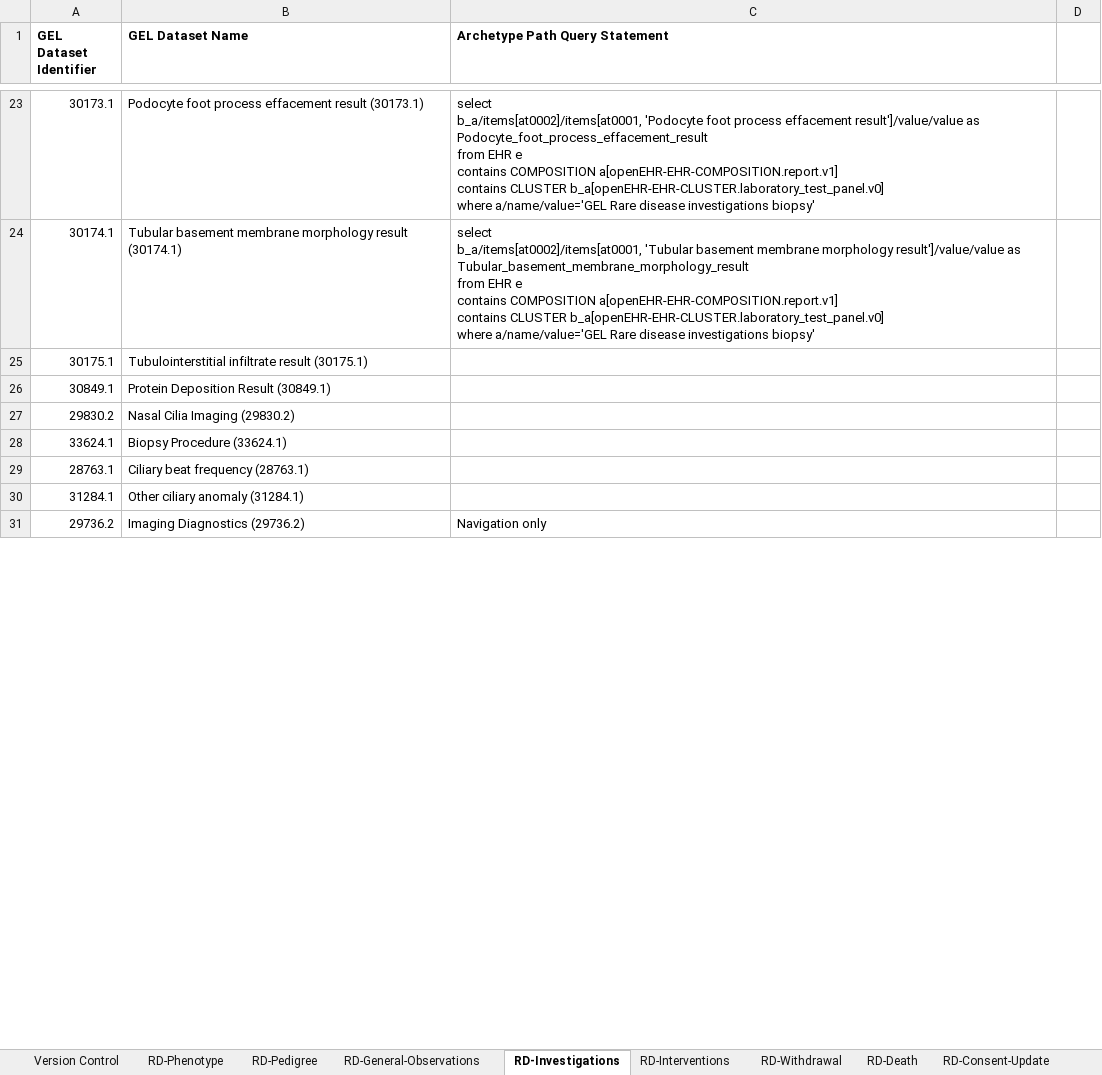
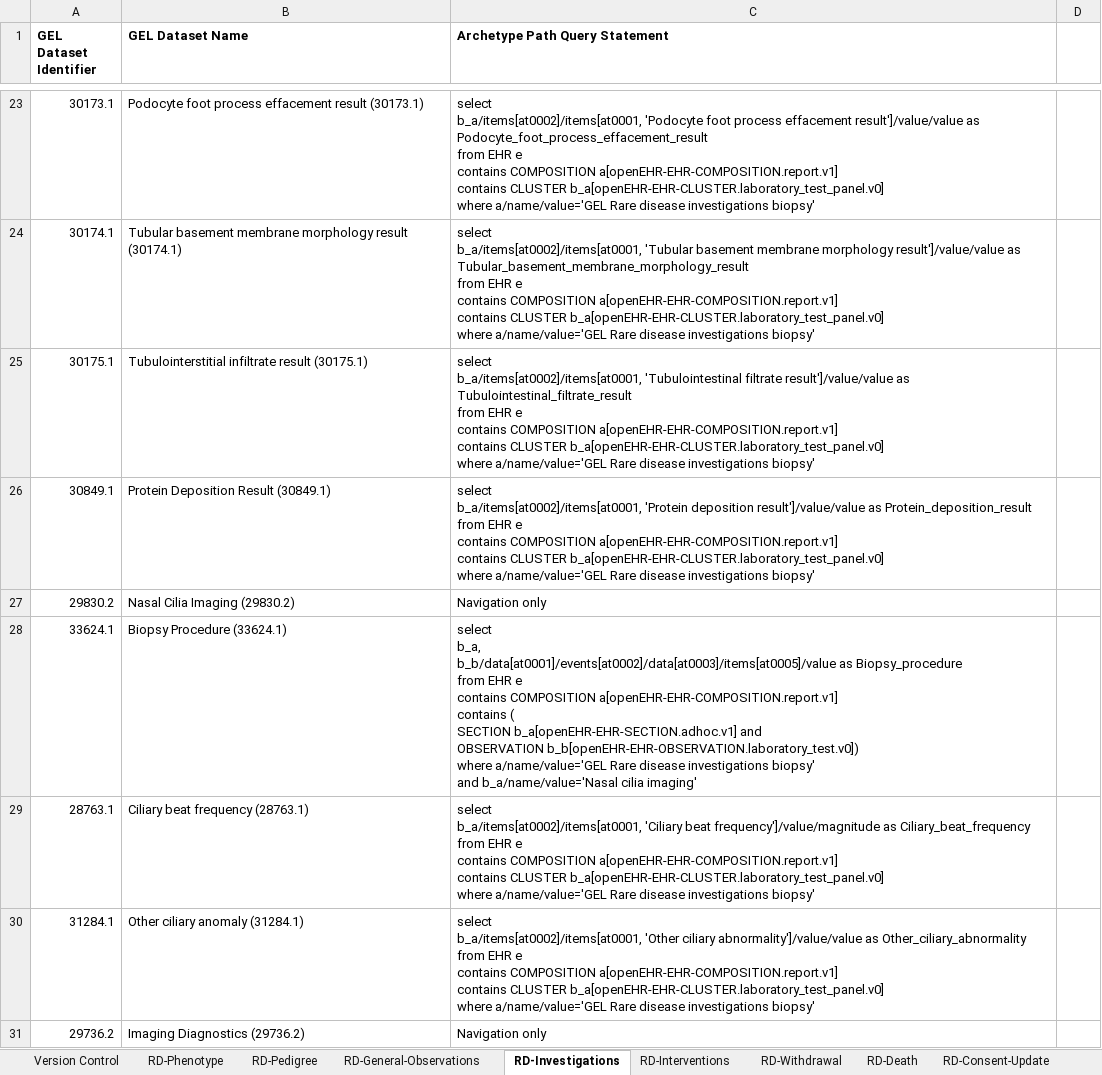
Before and after one commit to freshehrteam/GEL, an Excel workbook: docs/rare diseases/GEL_openEHR_Cross_references.xlsx, sheet RD-Investigations, drawn as a sheet; only a part is shown, gaps mark what is left out; values as stored, in another font and other column widths than the file's, no borders; ↵ is a line break in a cell; the diff covers the shown part only; the diff names each change by its address in the sheet, - before the commit and + after, or states it on an @@ line.

```diff
--- a/docs/rare diseases/GEL_openEHR_Cross_references.xlsx (sheet RD-Investigations)
+++ b/docs/rare diseases/GEL_openEHR_Cross_references.xlsx (sheet RD-Investigations)
-C25 (Archetype Path Query Statement): (empty)
+C25 (Archetype Path Query Statement): select ↵ b_a/items[at0002]/items[at0001, 'Tubulointestinal filtrate result']/value/value as Tubulointestinal_filtrate_result ↵ from EHR e ↵ contains COMPOSITION a[openEHR-EHR-COMPOSITION.report.v1] ↵ contains CLUSTER b_a[openEHR-EHR-CLUSTER.laboratory_test_panel.v0] ↵ where a/name/value='GEL Rare disease investigations biopsy'
-C26 (Archetype Path Query Statement): (empty)
+C26 (Archetype Path Query Statement): select ↵ b_a/items[at0002]/items[at0001, 'Protein deposition result']/value/value as Protein_deposition_result ↵ from EHR e ↵ contains COMPOSITION a[openEHR-EHR-COMPOSITION.report.v1] ↵ contains CLUSTER b_a[openEHR-EHR-CLUSTER.laboratory_test_panel.v0] ↵ where a/name/value='GEL Rare disease investigations biopsy'
-C27 (Archetype Path Query Statement): (empty)
+C27 (Archetype Path Query Statement): Navigation only
-C28 (Archetype Path Query Statement): (empty)
+C28 (Archetype Path Query Statement): select ↵ b_a, ↵ b_b/data[at0001]/events[at0002]/data[at0003]/items[at0005]/value as Biopsy_procedure ↵ from EHR e ↵ contains COMPOSITION a[openEHR-EHR-COMPOSITION.report.v1] ↵ contains ( ↵ SECTION b_a[openEHR-EHR-SECTION.adhoc.v1] and ↵ OBSERVATION b_b[openEHR-EHR-OBSERVATION.laboratory_test.v0]) ↵ where a/name/value='GEL Rare disease investigations biopsy' ↵ and b_a/name/value='Nasal cilia imaging'
-C29 (Archetype Path Query Statement): (empty)
+C29 (Archetype Path Query Statement): select ↵ b_a/items[at0002]/items[at0001, 'Ciliary beat frequency']/value/magnitude as Ciliary_beat_frequency ↵ from EHR e ↵ contains COMPOSITION a[openEHR-EHR-COMPOSITION.report.v1] ↵ contains CLUSTER b_a[openEHR-EHR-CLUSTER.laboratory_test_panel.v0] ↵ where a/name/value='GEL Rare disease investigations biopsy'
-C30 (Archetype Path Query Statement): (empty)
+C30 (Archetype Path Query Statement): select ↵ b_a/items[at0002]/items[at0001, 'Other ciliary abnormality']/value/value as Other_ciliary_abnormality ↵ from EHR e ↵ contains COMPOSITION a[openEHR-EHR-COMPOSITION.report.v1] ↵ contains CLUSTER b_a[openEHR-EHR-CLUSTER.laboratory_test_panel.v0] ↵ where a/name/value='GEL Rare disease investigations biopsy'
```
Also changed, not shown: other rows of this sheet.
